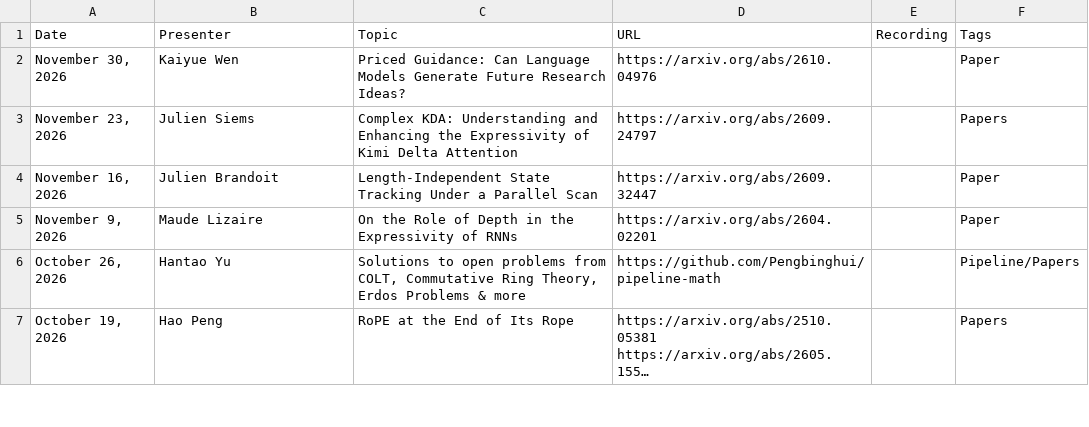
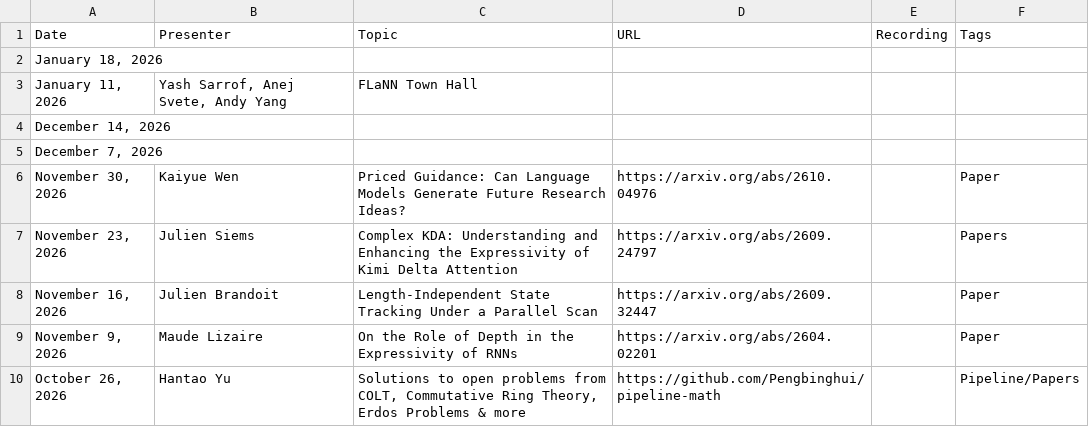
Before and after one commit to flannseminars/flannseminars.github.io, a CSV file: data/schedule.csv, drawn as a sheet; only a part is shown; the shorter side is filled out with more unchanged rows; long unchanged cells end in ….

Commit message:
town hall

```diff
--- a/data/schedule.csv
+++ b/data/schedule.csv
@@ -1,2 +1,6 @@
 Date,Presenter,Topic,URL,Recording,Tags
+"January 18, 2026","","","","",""
+"January 11, 2026","Yash Sarrof, Anej Svete, Andy Yang","FLaNN Town Hall","","",""
+"December 14, 2026","","","","",""
+"December 7, 2026","","","","",""
 "November 30, 2026","Kaiyue Wen","Priced Guidance: Can Language Models Generate Future Research Ideas?","https://arxiv.org/abs/2610.04976","","Paper"
```
